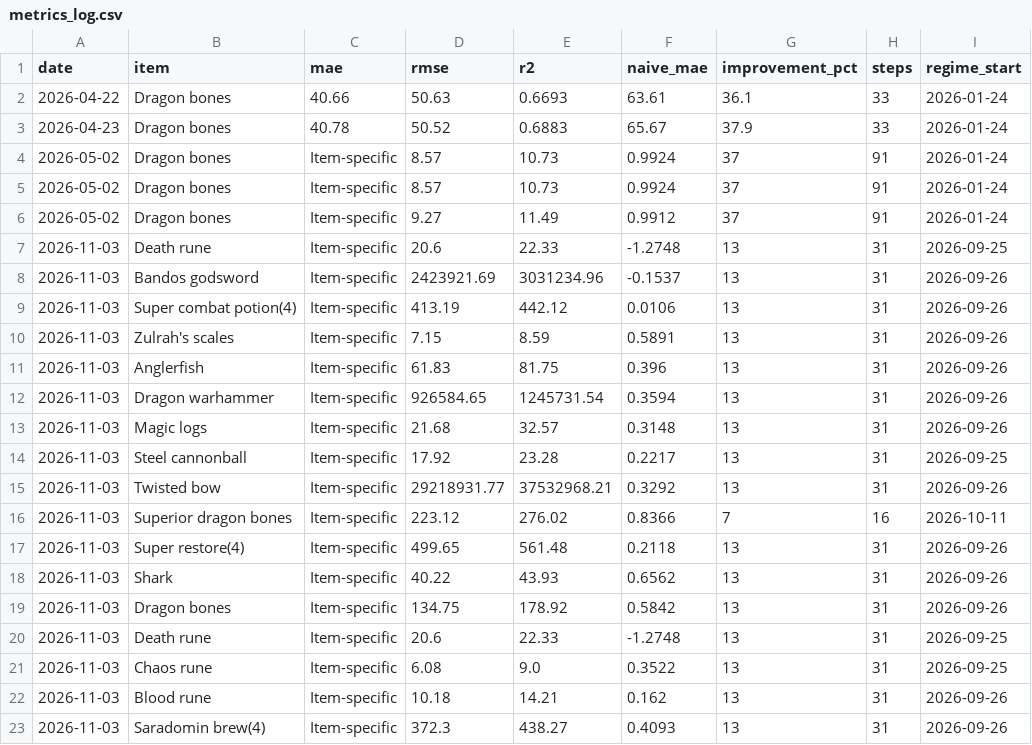
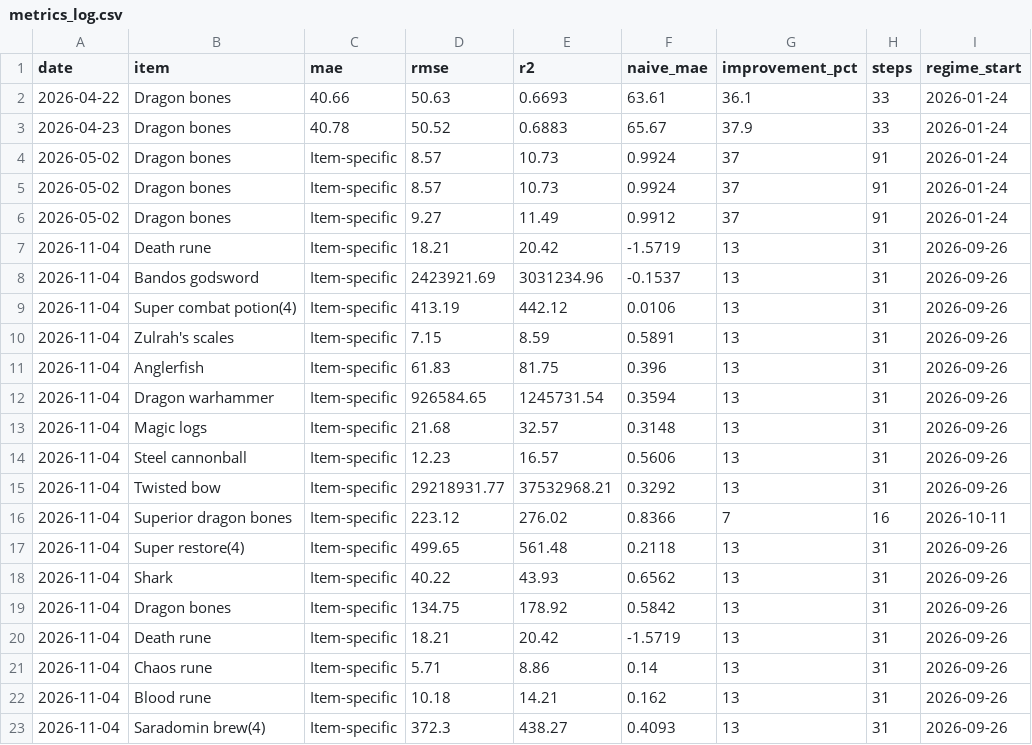
Before and after one commit to ILikeClouds/osrs-price-predictor, a CSV file: data/history/metrics_log.csv, drawn as a sheet.

```diff
--- a/data/history/metrics_log.csv
+++ b/data/history/metrics_log.csv
@@ -6,18 +6,18 @@ date,item,mae,rmse,r2,naive_mae,improvement_pct,steps,regime_start
 2026-05-02,Dragon bones,Item-specific,9.27,11.49,0.9912,37,91,2026-01-24
-2026-11-03,Death rune,Item-specific,20.6,22.33,-1.2748,13,31,2026-09-25
-2026-11-03,Bandos godsword,Item-specific,2423921.69,3031234.96,-0.1537,13,31,2026-09-26
-2026-11-03,Super combat potion(4),Item-specific,413.19,442.12,0.0106,13,31,2026-09-26
-2026-11-03,Zulrah's scales,Item-specific,7.15,8.59,0.5891,13,31,2026-09-26
-2026-11-03,Anglerfish,Item-specific,61.83,81.75,0.396,13,31,2026-09-26
-2026-11-03,Dragon warhammer,Item-specific,926584.65,1245731.54,0.3594,13,31,2026-09-26
-2026-11-03,Magic logs,Item-specific,21.68,32.57,0.3148,13,31,2026-09-26
-2026-11-03,Steel cannonball,Item-specific,17.92,23.28,0.2217,13,31,2026-09-25
-2026-11-03,Twisted bow,Item-specific,29218931.77,37532968.21,0.3292,13,31,2026-09-26
-2026-11-03,Superior dragon bones,Item-specific,223.12,276.02,0.8366,7,16,2026-10-11
-2026-11-03,Super restore(4),Item-specific,499.65,561.48,0.2118,13,31,2026-09-26
-2026-11-03,Shark,Item-specific,40.22,43.93,0.6562,13,31,2026-09-26
-2026-11-03,Dragon bones,Item-specific,134.75,178.92,0.5842,13,31,2026-09-26
-2026-11-03,Death rune,Item-specific,20.6,22.33,-1.2748,13,31,2026-09-25
-2026-11-03,Chaos rune,Item-specific,6.08,9.0,0.3522,13,31,2026-09-25
-2026-11-03,Blood rune,Item-specific,10.18,14.21,0.162,13,31,2026-09-26
-2026-11-03,Saradomin brew(4),Item-specific,372.3,438.27,0.4093,13,31,2026-09-26
+2026-11-04,Death rune,Item-specific,18.21,20.42,-1.5719,13,31,2026-09-26
+2026-11-04,Bandos godsword,Item-specific,2423921.69,3031234.96,-0.1537,13,31,2026-09-26
+2026-11-04,Super combat potion(4),Item-specific,413.19,442.12,0.0106,13,31,2026-09-26
+2026-11-04,Zulrah's scales,Item-specific,7.15,8.59,0.5891,13,31,2026-09-26
+2026-11-04,Anglerfish,Item-specific,61.83,81.75,0.396,13,31,2026-09-26
+2026-11-04,Dragon warhammer,Item-specific,926584.65,1245731.54,0.3594,13,31,2026-09-26
+2026-11-04,Magic logs,Item-specific,21.68,32.57,0.3148,13,31,2026-09-26
+2026-11-04,Steel cannonball,Item-specific,12.23,16.57,0.5606,13,31,2026-09-26
+2026-11-04,Twisted bow,Item-specific,29218931.77,37532968.21,0.3292,13,31,2026-09-26
+2026-11-04,Superior dragon bones,Item-specific,223.12,276.02,0.8366,7,16,2026-10-11
+2026-11-04,Super restore(4),Item-specific,499.65,561.48,0.2118,13,31,2026-09-26
+2026-11-04,Shark,Item-specific,40.22,43.93,0.6562,13,31,2026-09-26
+2026-11-04,Dragon bones,Item-specific,134.75,178.92,0.5842,13,31,2026-09-26
+2026-11-04,Death rune,Item-specific,18.21,20.42,-1.5719,13,31,2026-09-26
+2026-11-04,Chaos rune,Item-specific,5.71,8.86,0.14,13,31,2026-09-26
+2026-11-04,Blood rune,Item-specific,10.18,14.21,0.162,13,31,2026-09-26
+2026-11-04,Saradomin brew(4),Item-specific,372.3,438.27,0.4093,13,31,2026-09-26
```
Also changed, not shown: data/history/2.csv, data/history/560.csv, 19 other files.
